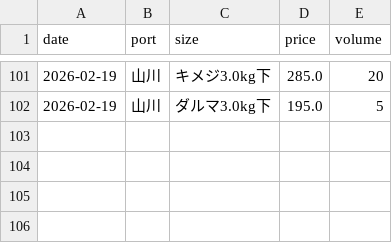
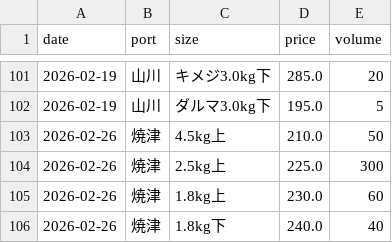
Before and after one commit to Yasher1979/katsuo-dashboard, a CSV file: data/market_input.csv, drawn as a sheet; only a part is shown, gaps mark what is left out; the diff names each change by its address in the sheet, - before the commit and + after, or states it on an @@ line.

Commit message:
Sync market_input.csv with latest Yaizu data

```diff
--- a/data/market_input.csv
+++ b/data/market_input.csv
+row 103: 2026-02-26 | 焼津 | 4.5kg上 | 210.0 | 50
+row 104: 2026-02-26 | 焼津 | 2.5kg上 | 225.0 | 300
+row 105: 2026-02-26 | 焼津 | 1.8kg上 | 230.0 | 60
+row 106: 2026-02-26 | 焼津 | 1.8kg下 | 240.0 | 40
```
